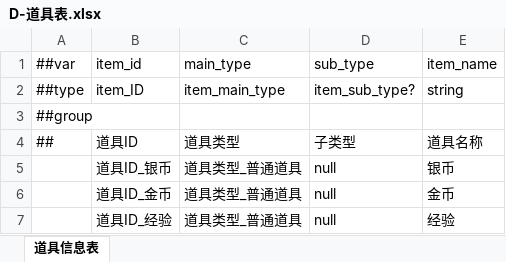
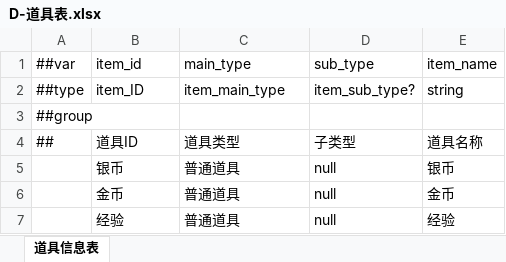
Before and after one commit to huahua132/skynet_fly_demo, an Excel workbook: data_excel/data_tables/excels/D-道具表.xlsx, sheet 道具信息表, drawn as a sheet; values as stored, in another font and other column widths than the file's, no borders; the diff names each change by its address in the sheet, - before the commit and + after, or states it on an @@ line.

```diff
--- a/data_excel/data_tables/excels/D-道具表.xlsx (sheet 道具信息表)
+++ b/data_excel/data_tables/excels/D-道具表.xlsx (sheet 道具信息表)
-B5 (item_id): 道具ID_银币
+B5 (item_id): 银币
-C5:C7 (main_type): 道具类型_普通道具
+C5:C7 (main_type): 普通道具
-B6 (item_id): 道具ID_金币
+B6 (item_id): 金币
-B7 (item_id): 道具ID_经验
+B7 (item_id): 经验
```
Also changed, not shown: data_excel/data_tables/excels/P-匹配表.xlsx, data_excel/data_tables/excels/X-象棋表.xlsx, 52 other files.
